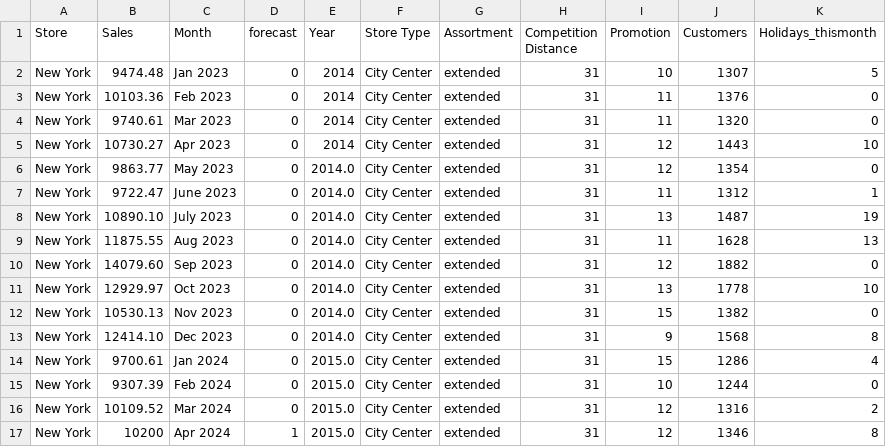
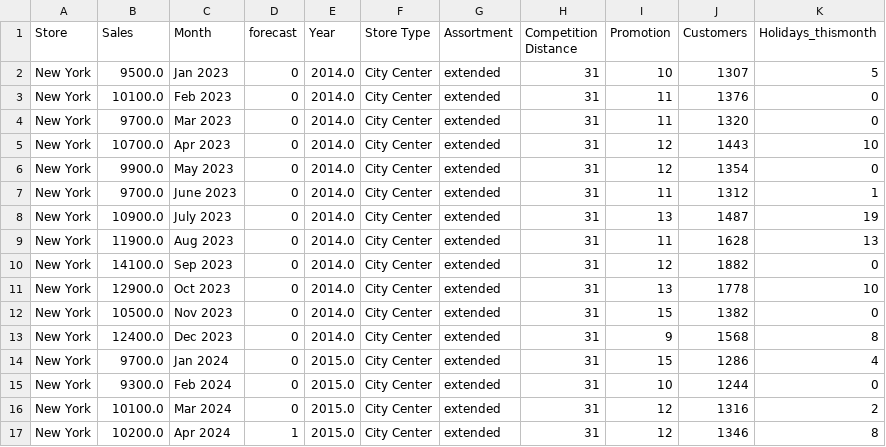
Before and after one commit to aroeder-ipri/XAI-im-Controlling, a CSV file: Frontend/fiktiv.csv, drawn as a sheet.

```diff
--- a/Frontend/fiktiv.csv
+++ b/Frontend/fiktiv.csv
@@ -1,17 +1,17 @@
 Store;Sales;Month;forecast;Year;Store Type;Assortment;Competition Distance;Promotion;Customers;Holidays_thismonth
-New York;9474.48;Jan 2023;0;2014;City Center;extended;31;10;1307;5
-New York;10103.36;Feb 2023;0;2014;City Center;extended;31;11;1376;0
-New York;9740.61;Mar 2023;0;2014;City Center;extended;31;11;1320;0
-New York;10730.27;Apr 2023;0;2014;City Center;extended;31;12;1443;10
-New York;9863.77;May 2023;0;2014.0;City Center;extended;31;12;1354;0
-New York;9722.47;June 2023;0;2014.0;City Center;extended;31;11;1312;1
-New York;10890.10;July 2023;0;2014.0;City Center;extended;31;13;1487;19
-New York;11875.55;Aug 2023;0;2014.0;City Center;extended;31;11;1628;13
-New York;14079.60;Sep 2023;0;2014.0;City Center;extended;31;12;1882;0
-New York;12929.97;Oct 2023;0;2014.0;City Center;extended;31;13;1778;10
-New York;10530.13;Nov 2023;0;2014.0;City Center;extended;31;15;1382;0
-New York;12414.10;Dec 2023;0;2014.0;City Center;extended;31;9;1568;8
-New York;9700.61;Jan 2024;0;2015.0;City Center;extended;31;15;1286;4
-New York;9307.39;Feb 2024;0;2015.0;City Center;extended;31;10;1244;0
-New York;10109.52;Mar 2024;0;2015.0;City Center;extended;31;12;1316;2
-New York;10200;Apr 2024;1;2015.0;City Center;extended;31;12;1346;8
+New York;9500.0;Jan 2023;0;2014.0;City Center;extended;31;10;1307;5
+New York;10100.0;Feb 2023;0;2014.0;City Center;extended;31;11;1376;0
+New York;9700.0;Mar 2023;0;2014.0;City Center;extended;31;11;1320;0
+New York;10700.0;Apr 2023;0;2014.0;City Center;extended;31;12;1443;10
+New York;9900.0;May 2023;0;2014.0;City Center;extended;31;12;1354;0
+New York;9700.0;June 2023;0;2014.0;City Center;extended;31;11;1312;1
+New York;10900.0;July 2023;0;2014.0;City Center;extended;31;13;1487;19
+New York;11900.0;Aug 2023;0;2014.0;City Center;extended;31;11;1628;13
+New York;14100.0;Sep 2023;0;2014.0;City Center;extended;31;12;1882;0
+New York;12900.0;Oct 2023;0;2014.0;City Center;extended;31;13;1778;10
+New York;10500.0;Nov 2023;0;2014.0;City Center;extended;31;15;1382;0
+New York;12400.0;Dec 2023;0;2014.0;City Center;extended;31;9;1568;8
+New York;9700.0;Jan 2024;0;2015.0;City Center;extended;31;15;1286;4
+New York;9300.0;Feb 2024;0;2015.0;City Center;extended;31;10;1244;0
+New York;10100.0;Mar 2024;0;2015.0;City Center;extended;31;12;1316;2
+New York;10200.0;Apr 2024;1;2015.0;City Center;extended;31;12;1346;8
```
Also changed, not shown: 2 other files.
